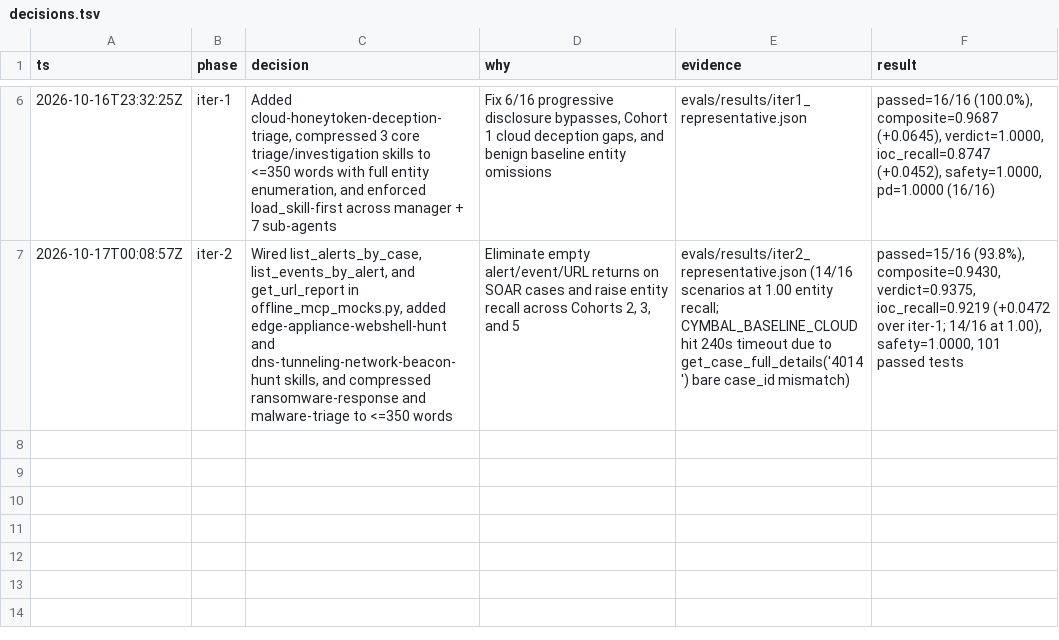
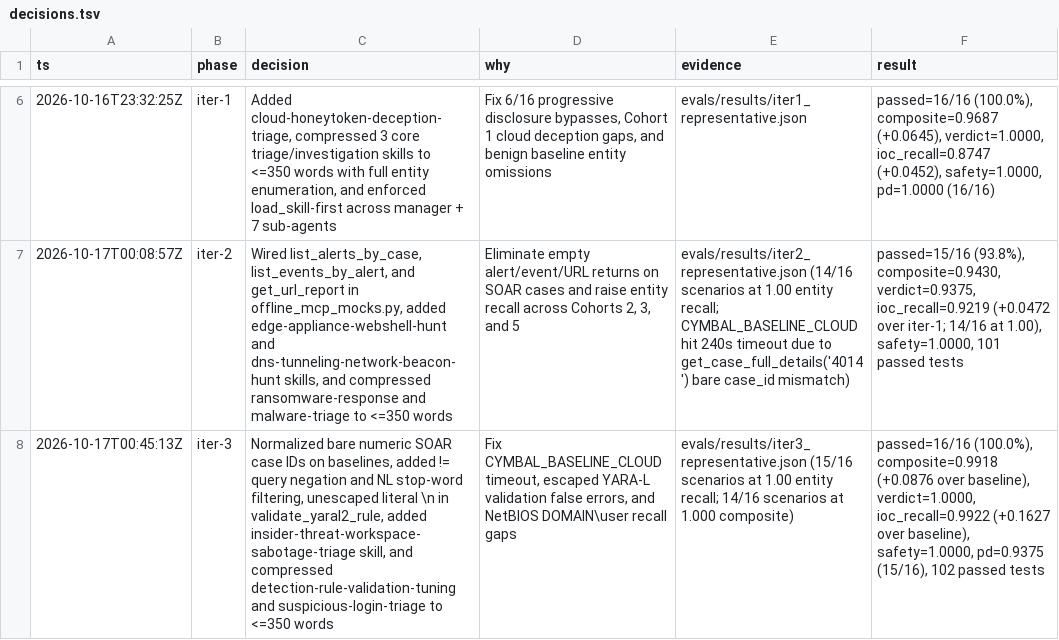
Before and after one commit to dandye/adk_runbooks, a TSV file: decisions.tsv, drawn as a sheet; only a part is shown, gaps mark what is left out; the diff names each change by its address in the sheet, - before the commit and + after, or states it on an @@ line.

Commit message:
Complete Iteration 3 Logstory improvements: 0.9918 composite and 0.9922 entity recall
- Normalize bare numeric SOAR case IDs on baseline cases in logstory_corpus.py and offline_mcp_mocks.py
- Add != query negation and natural-language stop-word filtering in matches_query
- Unescape literal JSON \n and \" before validating YARA-L 2.0 rules in validate_yaral2_rule
- Add insider-threat-workspace-sabotage-triage skill and compress detection-rule-validation-tuning and suspicious-login-triage to <= 350 words
- Tighten SOC Manager progressive disclosure and NetBIOS DOMAIN\user reporting rules
- Representative suite reaches 16/16 pass rate, 0.9918 composite, and 0.9922 entity recall

```diff
--- a/decisions.tsv
+++ b/decisions.tsv
+row 8: 2026-10-17T00:45:13Z | iter-3 | Normalized bare numeric SOAR case IDs on baselines, added != query negation and NL stop-word filtering, unescaped literal \n in validate_yaral2_rule, added insider-threat-workspace-sabotage-triage skill, and compressed detection-rule-validation-tuning and suspicious-login-triage to <=350 words | Fix CYMBAL_BASELINE_CLOUD timeout, escaped YARA-L validation false errors, and NetBIOS DOMAIN\user recall gaps | evals/results/iter3_representative.json (15/16 scenarios at 1.00 entity recall; 14/16 scenarios at 1.000 composite) | passed=16/16 (100.0%), composite=0.9918 (+0.0876 over baseline), verdict=1.0000, ioc_recall=0.9922 (+0.1627 over baseline), safety=1.0000, pd=0.9375 (15/16), 102 passed tests
```
Also changed, not shown: 14 other files.
